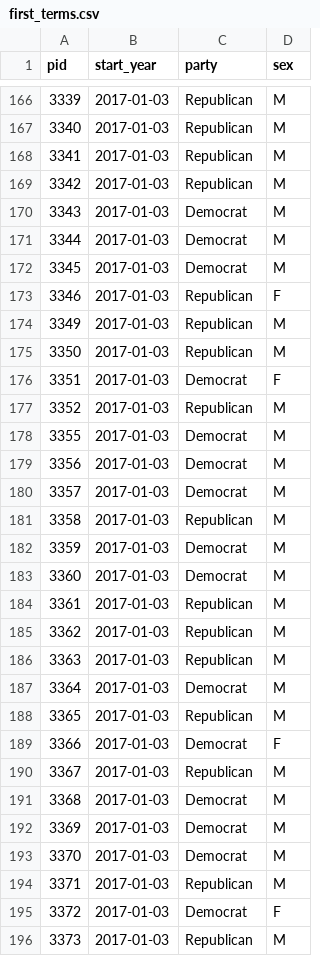
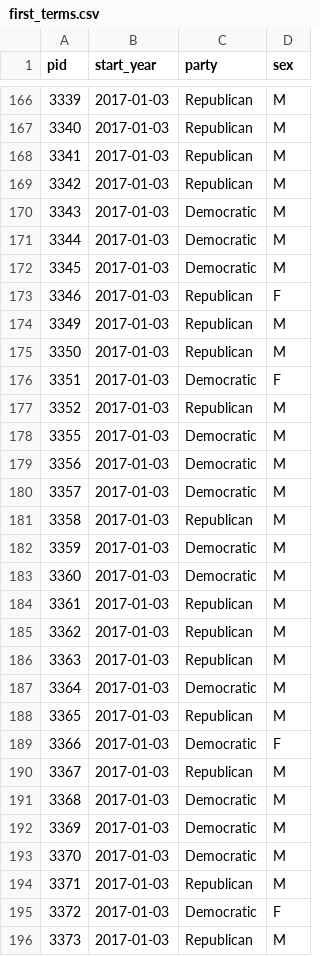
Before and after one commit to kjhealy/data_wrangling, a CSV file: data/first_terms.csv, drawn as a sheet; only a part is shown, gaps mark what is left out; the diff covers the shown part only.

```diff
--- a/data/first_terms.csv
+++ b/data/first_terms.csv
@@ -169,5 +169,5 @@ pid,start_year,party,sex
 3342,2017-01-03,Republican,M
-3343,2017-01-03,Democrat,M
-3344,2017-01-03,Democrat,M
-3345,2017-01-03,Democrat,M
+3343,2017-01-03,Democratic,M
+3344,2017-01-03,Democratic,M
+3345,2017-01-03,Democratic,M
 3346,2017-01-03,Republican,F
@@ -175,10 +175,10 @@ pid,start_year,party,sex
 3350,2017-01-03,Republican,M
-3351,2017-01-03,Democrat,F
+3351,2017-01-03,Democratic,F
 3352,2017-01-03,Republican,M
-3355,2017-01-03,Democrat,M
-3356,2017-01-03,Democrat,M
-3357,2017-01-03,Democrat,M
+3355,2017-01-03,Democratic,M
+3356,2017-01-03,Democratic,M
+3357,2017-01-03,Democratic,M
 3358,2017-01-03,Republican,M
-3359,2017-01-03,Democrat,M
-3360,2017-01-03,Democrat,M
+3359,2017-01-03,Democratic,M
+3360,2017-01-03,Democratic,M
 3361,2017-01-03,Republican,M
@@ -186,11 +186,11 @@ pid,start_year,party,sex
 3363,2017-01-03,Republican,M
-3364,2017-01-03,Democrat,M
+3364,2017-01-03,Democratic,M
 3365,2017-01-03,Republican,M
-3366,2017-01-03,Democrat,F
+3366,2017-01-03,Democratic,F
 3367,2017-01-03,Republican,M
-3368,2017-01-03,Democrat,M
-3369,2017-01-03,Democrat,M
-3370,2017-01-03,Democrat,M
+3368,2017-01-03,Democratic,M
+3369,2017-01-03,Democratic,M
+3370,2017-01-03,Democratic,M
 3371,2017-01-03,Republican,M
-3372,2017-01-03,Democrat,F
+3372,2017-01-03,Democratic,F
 3373,2017-01-03,Republican,M
```
Also changed, not shown: 120 edited cells elsewhere in this file, 20 other files.
